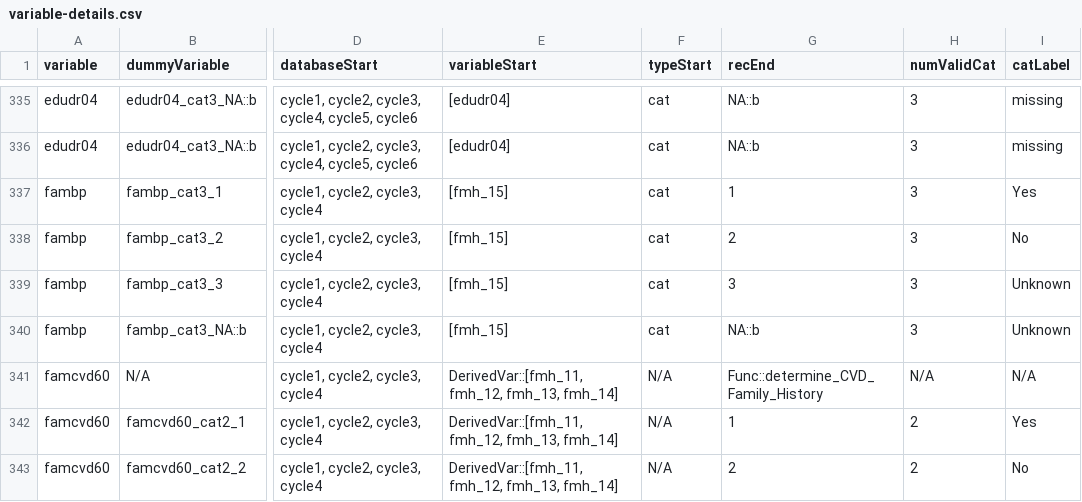
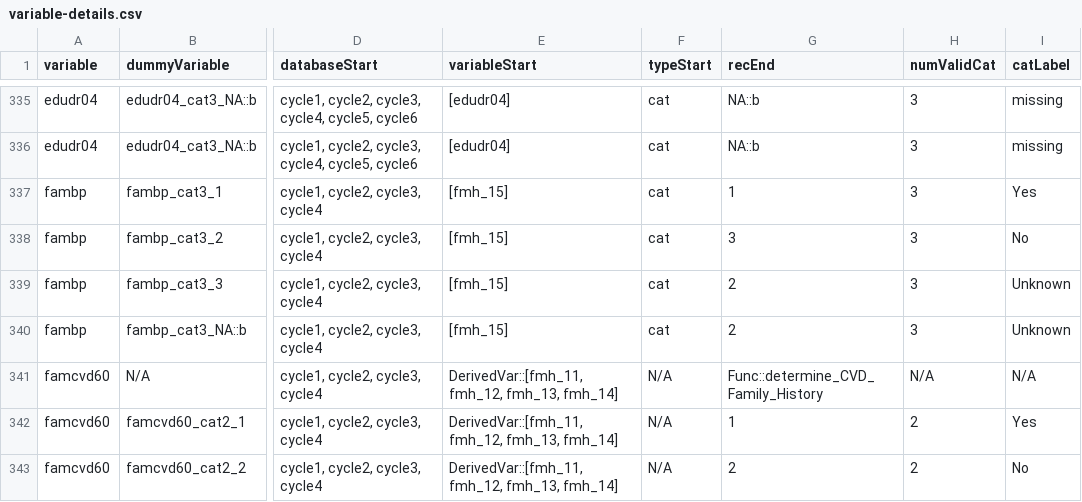
Before and after one commit to Big-Life-Lab/htnport, a CSV file: worksheets/variable-details.csv, drawn as a sheet; only a part is shown, gaps mark what is left out; the diff names each change by its address in the sheet, - before the commit and + after, or states it on an @@ line.

```diff
--- a/worksheets/variable-details.csv
+++ b/worksheets/variable-details.csv
-G338 (recEnd): 2
+G338 (recEnd): 3
-G339 (recEnd): 3
+G339 (recEnd): 2
-G340 (recEnd): NA::b
+G340 (recEnd): 2
```
Also changed, not shown: worksheets/variables.csv, 1 other file.
